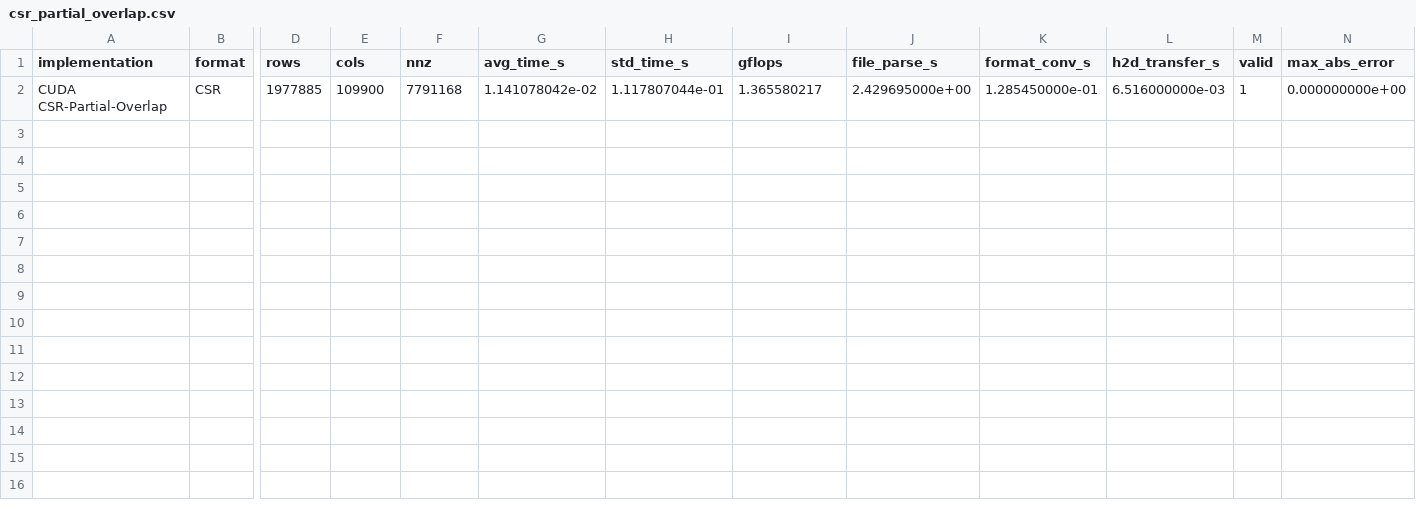
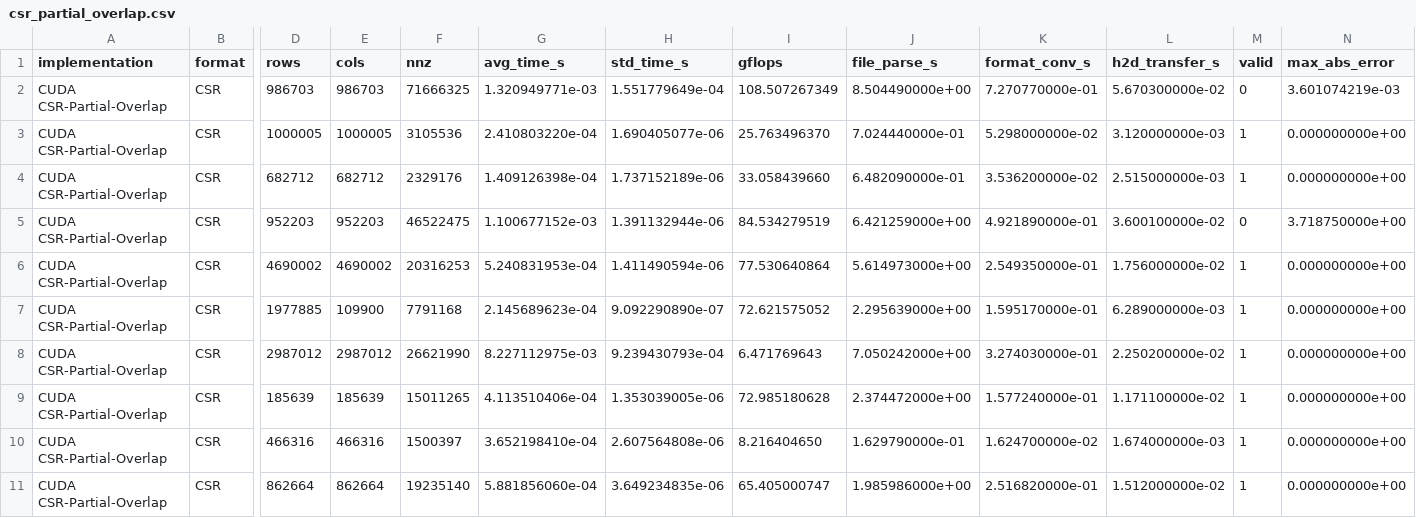
Before and after one commit to MatteoMorellini/GPU-Computing-Deliverable-1, a CSV file: results/csr_partial_overlap.csv, drawn as a sheet; only a part is shown, gaps mark what is left out; addresses are those after the commit; rows hold the shown columns only; the diff names each change by its address in the sheet, - before the commit and + after, or states it on an @@ line.

```diff
--- a/results/csr_partial_overlap.csv
+++ b/results/csr_partial_overlap.csv
+row 2: CUDA CSR-Partial-Overlap | CSR | 986703 | 986703 | 71666325 | 1.320949771e-03 | 1.551779649e-04 | 108.507267349 | 8.504490000e+00 | 7.270770000e-01 | 5.670300000e-02 | 0 | 3.601074219e-03
+row 3: CUDA CSR-Partial-Overlap | CSR | 1000005 | 1000005 | 3105536 | 2.410803220e-04 | 1.690405077e-06 | 25.763496370 | 7.024440000e-01 | 5.298000000e-02 | 3.120000000e-03 | 1 | 0.000000000e+00
+row 4: CUDA CSR-Partial-Overlap | CSR | 682712 | 682712 | 2329176 | 1.409126398e-04 | 1.737152189e-06 | 33.058439660 | 6.482090000e-01 | 3.536200000e-02 | 2.515000000e-03 | 1 | 0.000000000e+00
+row 5: CUDA CSR-Partial-Overlap | CSR | 952203 | 952203 | 46522475 | 1.100677152e-03 | 1.391132944e-06 | 84.534279519 | 6.421259000e+00 | 4.921890000e-01 | 3.600100000e-02 | 0 | 3.718750000e+00
+row 6: CUDA CSR-Partial-Overlap | CSR | 4690002 | 4690002 | 20316253 | 5.240831953e-04 | 1.411490594e-06 | 77.530640864 | 5.614973000e+00 | 2.549350000e-01 | 1.756000000e-02 | 1 | 0.000000000e+00
-G7 (avg_time_s): 1.141078042e-02
+G7 (avg_time_s): 2.145689623e-04
-H7 (std_time_s): 1.117807044e-01
+H7 (std_time_s): 9.092290890e-07
-I7 (gflops): 1.365580217
+I7 (gflops): 72.621575052
-J7 (file_parse_s): 2.429695000e+00
+J7 (file_parse_s): 2.295639000e+00
-K7 (format_conv_s): 1.285450000e-01
+K7 (format_conv_s): 1.595170000e-01
-L7 (h2d_transfer_s): 6.516000000e-03
+L7 (h2d_transfer_s): 6.289000000e-03
+row 8: CUDA CSR-Partial-Overlap | CSR | 2987012 | 2987012 | 26621990 | 8.227112975e-03 | 9.239430793e-04 | 6.471769643 | 7.050242000e+00 | 3.274030000e-01 | 2.250200000e-02 | 1 | 0.000000000e+00
+row 9: CUDA CSR-Partial-Overlap | CSR | 185639 | 185639 | 15011265 | 4.113510406e-04 | 1.353039005e-06 | 72.985180628 | 2.374472000e+00 | 1.577240000e-01 | 1.171100000e-02 | 1 | 0.000000000e+00
+row 10: CUDA CSR-Partial-Overlap | CSR | 466316 | 466316 | 1500397 | 3.652198410e-04 | 2.607564808e-06 | 8.216404650 | 1.629790000e-01 | 1.624700000e-02 | 1.674000000e-03 | 1 | 0.000000000e+00
+row 11: CUDA CSR-Partial-Overlap | CSR | 862664 | 862664 | 19235140 | 5.881856060e-04 | 3.649234835e-06 | 65.405000747 | 1.985986000e+00 | 2.516820000e-01 | 1.512000000e-02 | 1 | 0.000000000e+00
```
Also changed, not shown: results/csr_adaptive_paper.csv, results/cusparse.csv, 18 other files.
